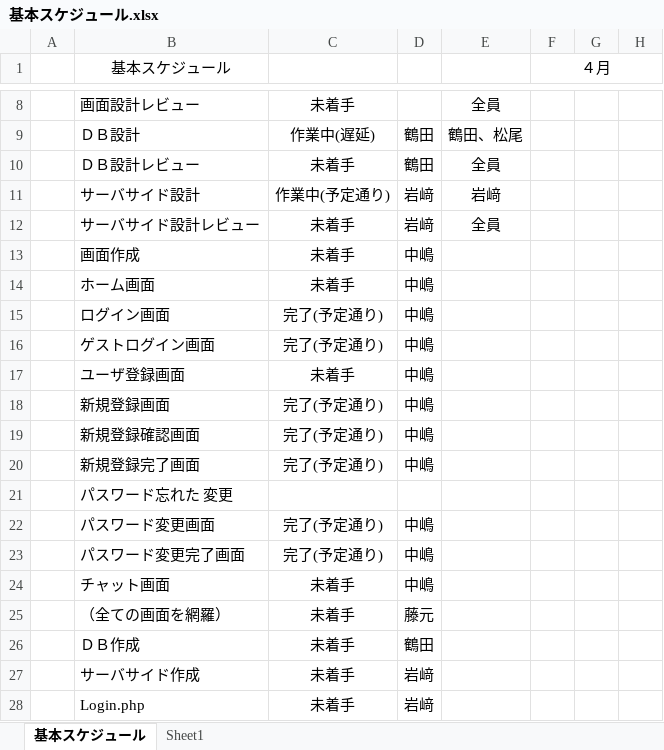
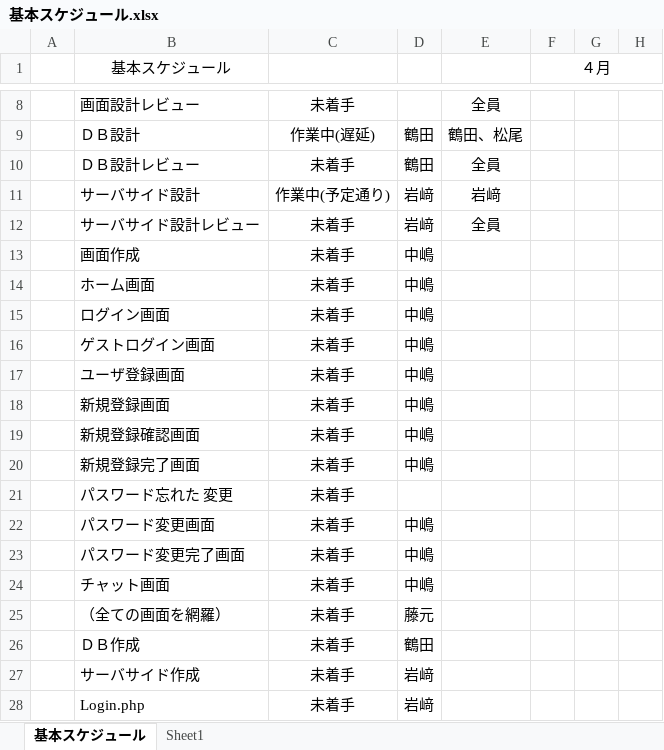
Before and after one commit to fujimondesu/2023Dev3Early, an Excel workbook: 01_企画書/基本スケジュール.xlsx, sheet 基本スケジュール, drawn as a sheet; only a part is shown, gaps mark what is left out; values as stored, in another font and other column widths than the file's, no borders; the diff names each change by its address in the sheet, - before the commit and + after, or states it on an @@ line.

```diff
--- a/01_企画書/基本スケジュール.xlsx (sheet 基本スケジュール)
+++ b/01_企画書/基本スケジュール.xlsx (sheet 基本スケジュール)
-C15:C16: 完了(予定通り)
+C15:C16: 未着手
-C18:C20: 完了(予定通り)
+C18:C20: 未着手
-C21: (empty)
+C21: 未着手
-C22:C23: 完了(予定通り)
+C22:C23: 未着手
```
Also changed, not shown: 4 other files.
